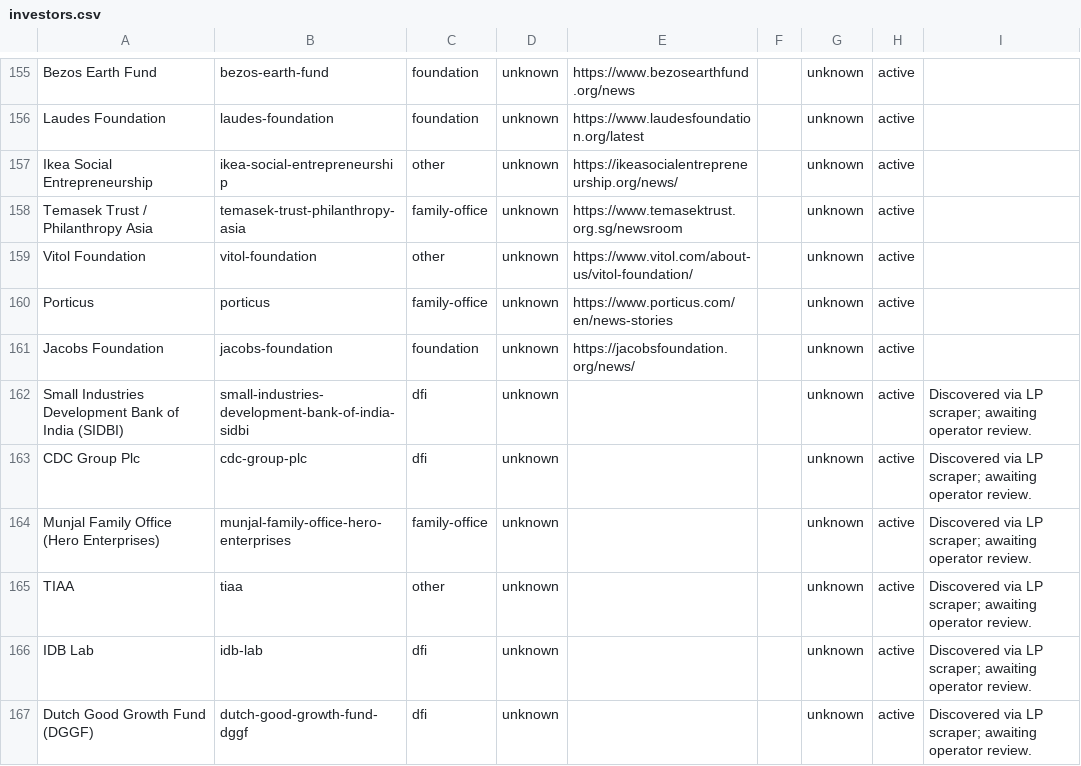
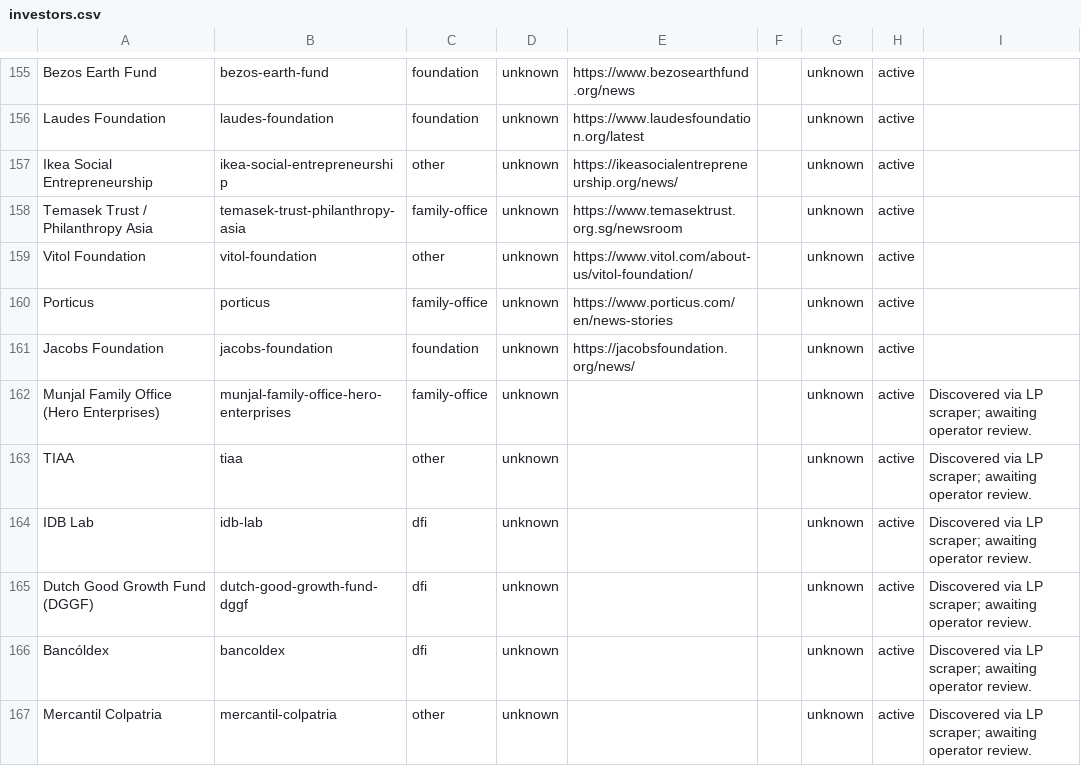
Before and after one commit to nwjt2/Impact, a CSV file: network/catalogue/investors.csv, drawn as a sheet; only a part is shown, gaps mark what is left out; the shorter side is filled out with more unchanged rows; the diff covers the shown part only.

```diff
--- a/network/catalogue/investors.csv
+++ b/network/catalogue/investors.csv
@@ -161,4 +161,2 @@ Porticus,porticus,family-office,unknown,https://www.porticus.com/en/news-stories
 Jacobs Foundation,jacobs-foundation,foundation,unknown,https://jacobsfoundation.org/news/,,unknown,active,
-Small Industries Development Bank of India (SIDBI),small-industries-development-bank-of-india-sidbi,dfi,unknown,,,unknown,active,Discovered via LP scraper; awaiting operator review.
-CDC Group Plc,cdc-group-plc,dfi,unknown,,,unknown,active,Discovered via LP scraper; awaiting operator review.
 Munjal Family Office (Hero Enterprises),munjal-family-office-hero-enterprises,family-office,unknown,,,unknown,active,Discovered via LP scraper; awaiting operator review.
```
Also changed, not shown: 13 removed rows elsewhere in this file, network/dashboard_prep/portco_investors.csv.
